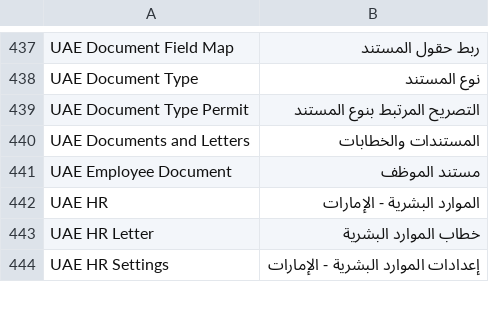
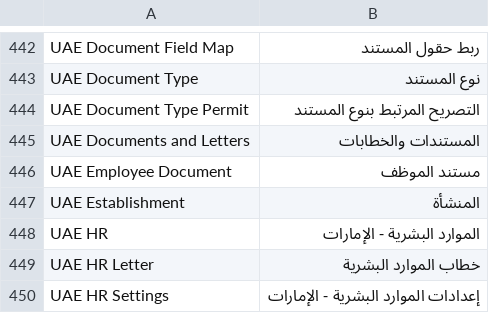
Before and after one commit to MalikZu/uae_hr, a CSV file: uae_hr/translations/ar.csv, drawn as a sheet; only a part is shown, gaps mark what is left out; the diff covers the shown part only; the diff names each change by its address in the sheet, - before the commit and + after, or states it on an @@ line.

Commit message:
Add UAE Establishment master for the visa sponsor
The establishment that sponsors a worker's visa is often not the ERP company.
Fields: establishment name (the record name), MOHRE establishment number,
emirate, trade licence number, optional link to an ERP company, disabled.
HR Manager writes; HR User and UAE PRO read.

```diff
--- a/uae_hr/translations/ar.csv
+++ b/uae_hr/translations/ar.csv
+row 447: UAE Establishment | المنشأة
```
Also changed, not shown: 5 added rows elsewhere in this file, 6 other files.
